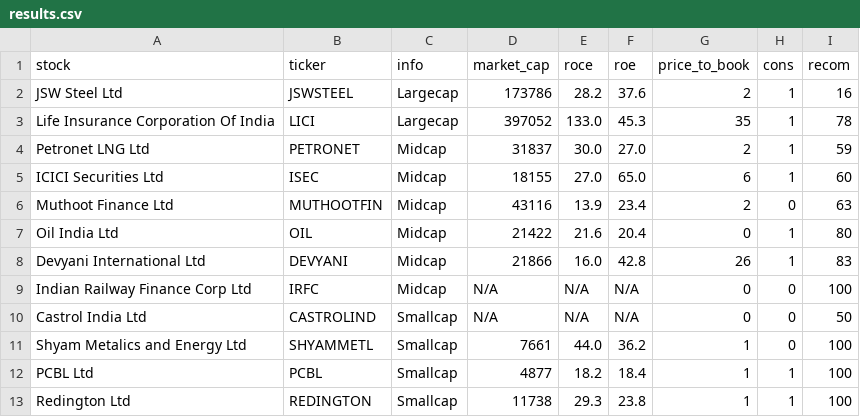
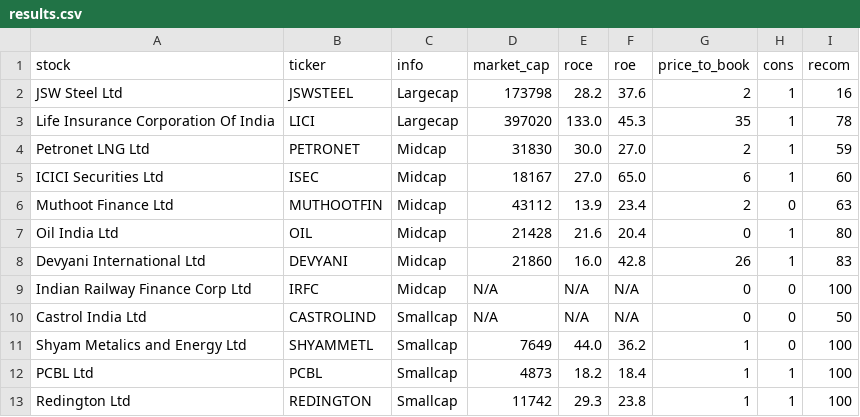
Before and after one commit to P0W/stock-recommendations, a CSV file: results.csv, drawn as a sheet.

```diff
--- a/results.csv
+++ b/results.csv
@@ -1,13 +1,13 @@
 stock,ticker,info,market_cap,roce,roe,price_to_book,cons,recom
-JSW Steel Ltd,JSWSTEEL,Largecap,173786,28.2,37.6,2,1,16
-Life Insurance Corporation Of India,LICI,Largecap,397052,133.0,45.3,35,1,78
-Petronet LNG Ltd,PETRONET,Midcap,31837,30.0,27.0,2,1,59
-ICICI Securities Ltd,ISEC,Midcap,18155,27.0,65.0,6,1,60
-Muthoot Finance Ltd,MUTHOOTFIN,Midcap,43116,13.9,23.4,2,0,63
-Oil India Ltd,OIL,Midcap,21422,21.6,20.4,0,1,80
-Devyani International Ltd,DEVYANI,Midcap,21866,16.0,42.8,26,1,83
+JSW Steel Ltd,JSWSTEEL,Largecap,173798,28.2,37.6,2,1,16
+Life Insurance Corporation Of India,LICI,Largecap,397020,133.0,45.3,35,1,78
+Petronet LNG Ltd,PETRONET,Midcap,31830,30.0,27.0,2,1,59
+ICICI Securities Ltd,ISEC,Midcap,18167,27.0,65.0,6,1,60
+Muthoot Finance Ltd,MUTHOOTFIN,Midcap,43112,13.9,23.4,2,0,63
+Oil India Ltd,OIL,Midcap,21428,21.6,20.4,0,1,80
+Devyani International Ltd,DEVYANI,Midcap,21860,16.0,42.8,26,1,83
 Indian Railway Finance Corp Ltd,IRFC,Midcap,N/A,N/A,N/A,0,0,100
 Castrol India Ltd,CASTROLIND,Smallcap,N/A,N/A,N/A,0,0,50
-Shyam Metalics and Energy Ltd,SHYAMMETL,Smallcap,7661,44.0,36.2,1,0,100
-PCBL Ltd,PCBL,Smallcap,4877,18.2,18.4,1,1,100
-Redington Ltd,REDINGTON,Smallcap,11738,29.3,23.8,1,1,100
+Shyam Metalics and Energy Ltd,SHYAMMETL,Smallcap,7649,44.0,36.2,1,0,100
+PCBL Ltd,PCBL,Smallcap,4873,18.2,18.4,1,1,100
+Redington Ltd,REDINGTON,Smallcap,11742,29.3,23.8,1,1,100
```
Also changed, not shown: 3 other files.
